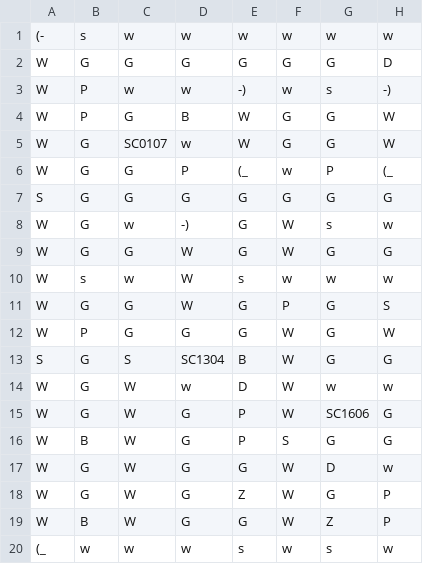
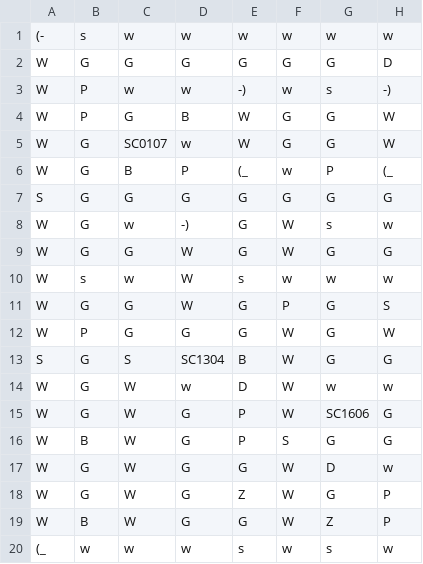
Before and after one commit to kris947/ProjectLabFinal, a CSV file: FinalMap.csv, drawn as a sheet; only a part is shown; the diff names each change by its address in the sheet, - before the commit and + after, or states it on an @@ line.

```diff
--- a/FinalMap.csv
+++ b/FinalMap.csv
-C6: G
+C6: B
```
Also changed, not shown: 6 other files.
